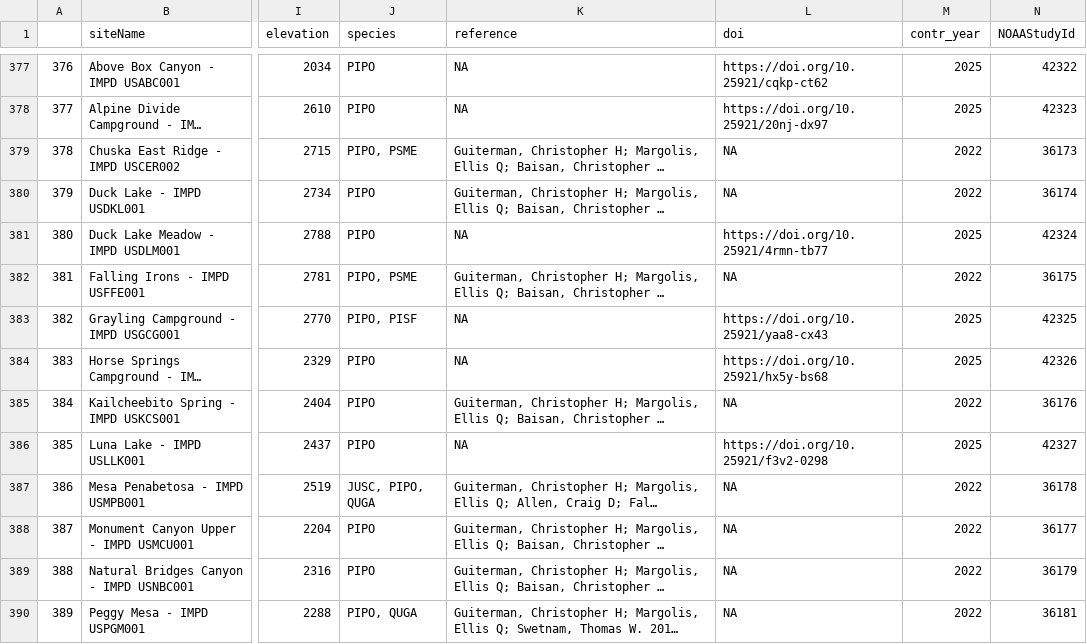
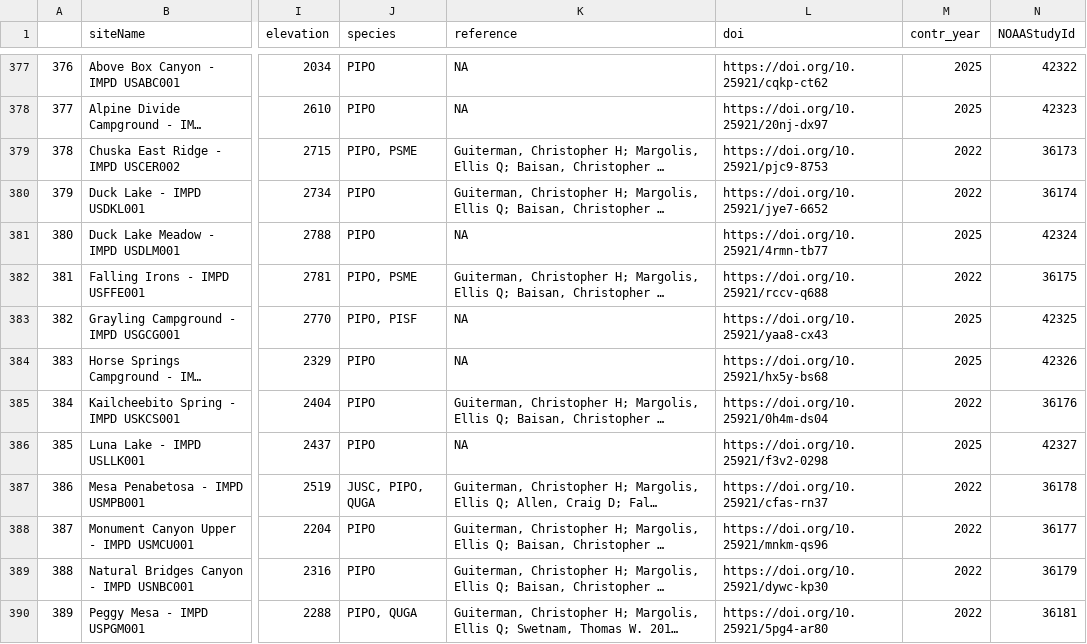
Before and after one commit to chguiterman/scrape-IMPD, a CSV file: data/impd_meta.csv, drawn as a sheet; only a part is shown, gaps mark what is left out; long unchanged cells end in …; the diff covers the shown part only; the diff names each change by its address in the sheet, - before the commit and + after, or states it on an @@ line.

```diff
--- a/data/impd_meta.csv
+++ b/data/impd_meta.csv
-L379 (doi): NA
+L379 (doi): https://doi.org/10.25921/pjc9-8753
-L380 (doi): NA
+L380 (doi): https://doi.org/10.25921/jye7-6652
-L382 (doi): NA
+L382 (doi): https://doi.org/10.25921/rccv-q688
-L385 (doi): NA
+L385 (doi): https://doi.org/10.25921/0h4m-ds04
-L387 (doi): NA
+L387 (doi): https://doi.org/10.25921/cfas-rn37
-L388 (doi): NA
+L388 (doi): https://doi.org/10.25921/mnkm-qs96
-L389 (doi): NA
+L389 (doi): https://doi.org/10.25921/dywc-kp30
-L390 (doi): NA
+L390 (doi): https://doi.org/10.25921/5pg4-ar80
```
Also changed, not shown: 96 edited cells elsewhere in this file, 1 other file.
